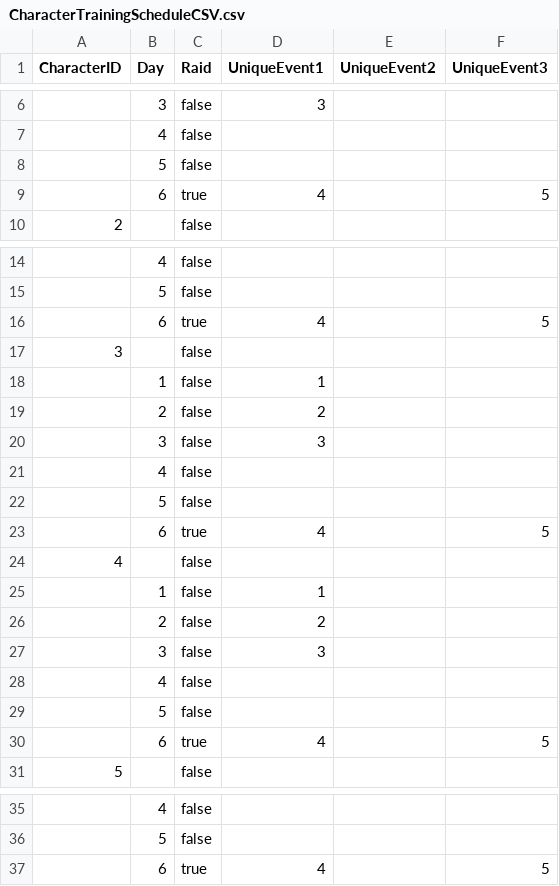
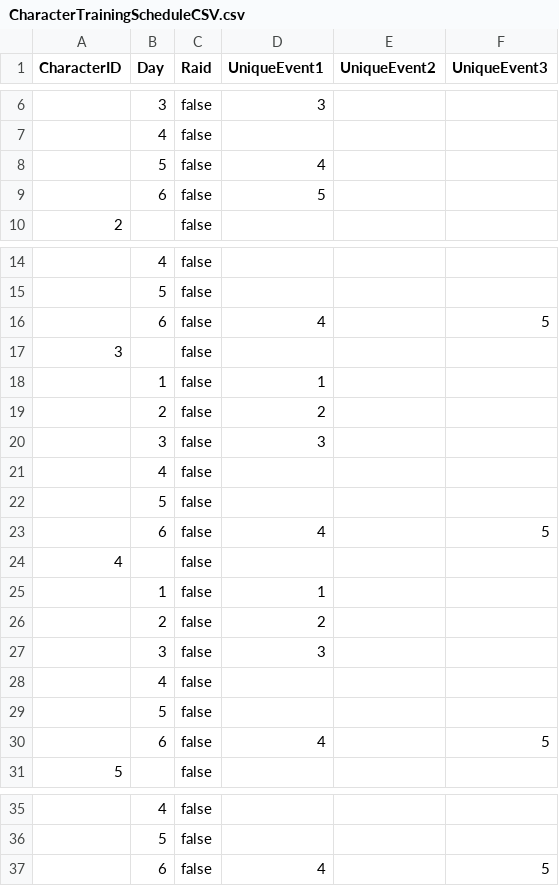
Before and after one commit to NodaRintaro/TowerDefense_2025, a CSV file: Assets/MasterData/ScriptableObject/CharacterEventSchedule/CharacterTrainingScheduleCSV.csv, drawn as a sheet; only a part is shown, gaps mark what is left out.

```diff
--- a/Assets/MasterData/ScriptableObject/CharacterEventSchedule/CharacterTrainingScheduleCSV.csv
+++ b/Assets/MasterData/ScriptableObject/CharacterEventSchedule/CharacterTrainingScheduleCSV.csv
@@ -7,4 +7,4 @@
 "","4","false","","",""
-"","5","false","","",""
-"","6","true","4","","5"
+"","5","false","4","",""
+"","6","false","5","",""
 "2","","false","","",""
@@ -15,3 +15,3 @@
 "","5","false","","",""
-"","6","true","4","","5"
+"","6","false","4","","5"
 "3","","false","","",""
@@ -22,3 +22,3 @@
 "","5","false","","",""
-"","6","true","4","","5"
+"","6","false","4","","5"
 "4","","false","","",""
@@ -29,3 +29,3 @@
 "","5","false","","",""
-"","6","true","4","","5"
+"","6","false","4","","5"
 "5","","false","","",""
@@ -36,2 +36,2 @@
 "","5","false","","",""
-"","6","true","4","","5"
+"","6","false","4","","5"
```
Also changed, not shown: 12 other files.
